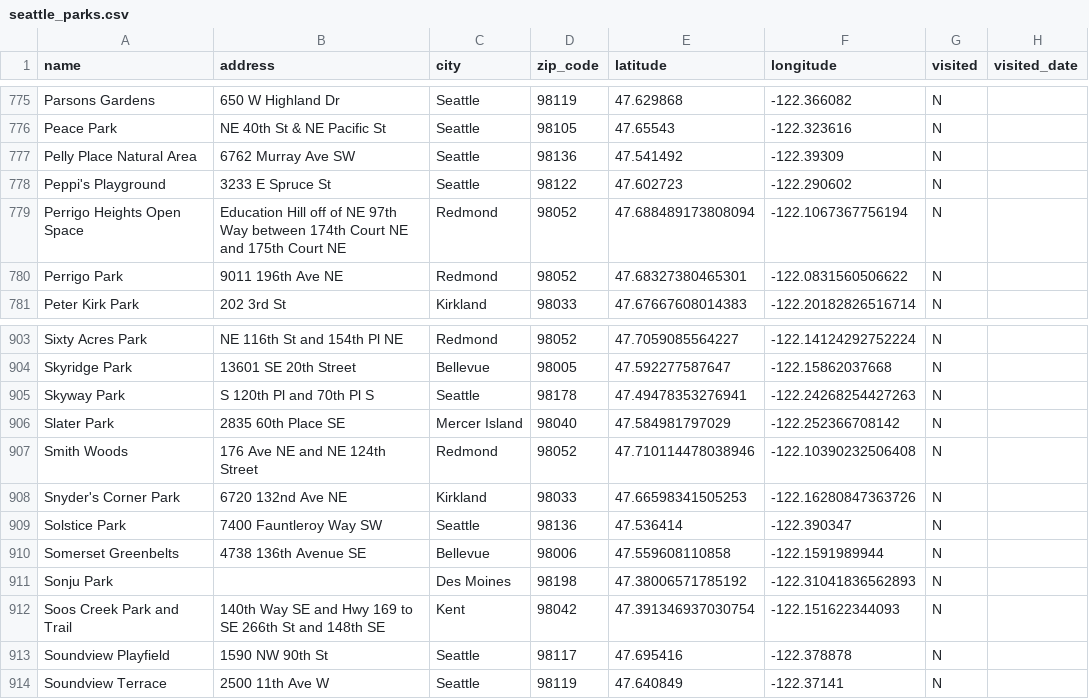
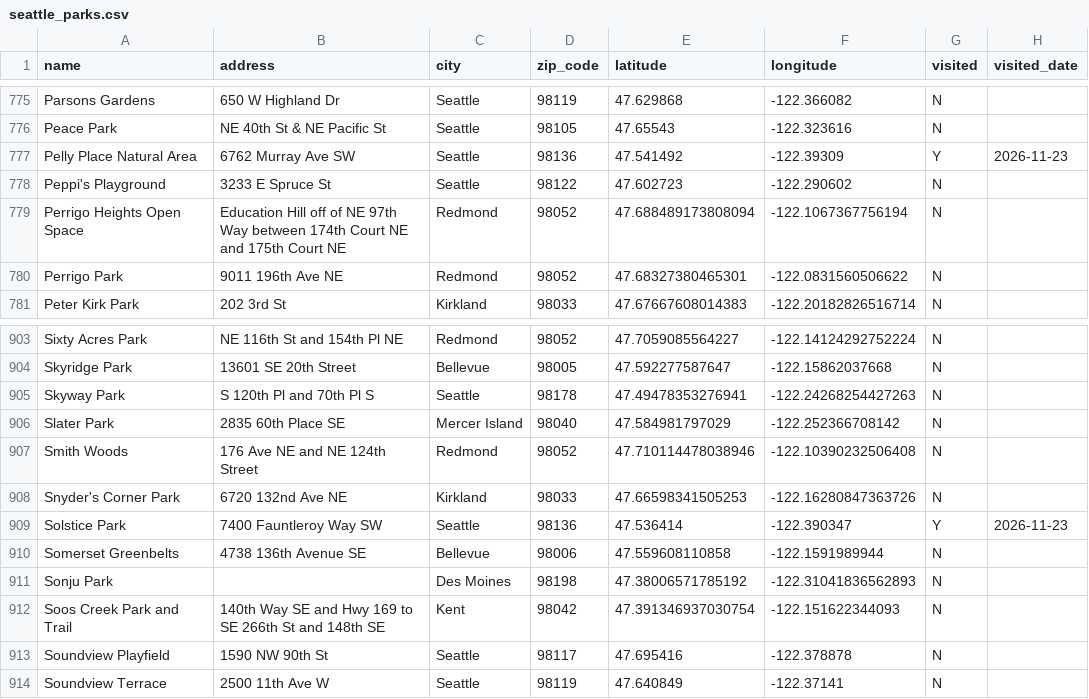
Before and after one commit to lythronaxargestes/lythronaxargestes.github.io, a CSV file: seattleparks/seattle_parks.csv, drawn as a sheet; only a part is shown, gaps mark what is left out.

```diff
--- a/seattleparks/seattle_parks.csv
+++ b/seattleparks/seattle_parks.csv
@@ -776,3 +776,3 @@ Parsons Gardens,650 W Highland Dr,Seattle,98119,47.629868,-122.366082,N,
 Peace Park,NE 40th St & NE Pacific St,Seattle,98105,47.65543,-122.323616,N,
-Pelly Place Natural Area,6762 Murray Ave SW,Seattle,98136,47.541492,-122.39309,N,
+Pelly Place Natural Area,6762 Murray Ave SW,Seattle,98136,47.541492,-122.39309,Y,2026-11-23
 Peppi's Playground,3233 E Spruce St,Seattle,98122,47.602723,-122.290602,N,
@@ -908,3 +908,3 @@ Smith Woods,176 Ave NE and NE 124th Street,Redmond,98052,47.710114478038946,-122
 Snyder's Corner Park,6720 132nd Ave NE,Kirkland,98033,47.66598341505253,-122.16280847363726,N,
-Solstice Park,7400 Fauntleroy Way SW,Seattle,98136,47.536414,-122.390347,N,
+Solstice Park,7400 Fauntleroy Way SW,Seattle,98136,47.536414,-122.390347,Y,2026-11-23
 Somerset Greenbelts,4738 136th Avenue SE,Bellevue,98006,47.559608110858,-122.1591989944,N,
```
Also changed, not shown: 1 other file.
